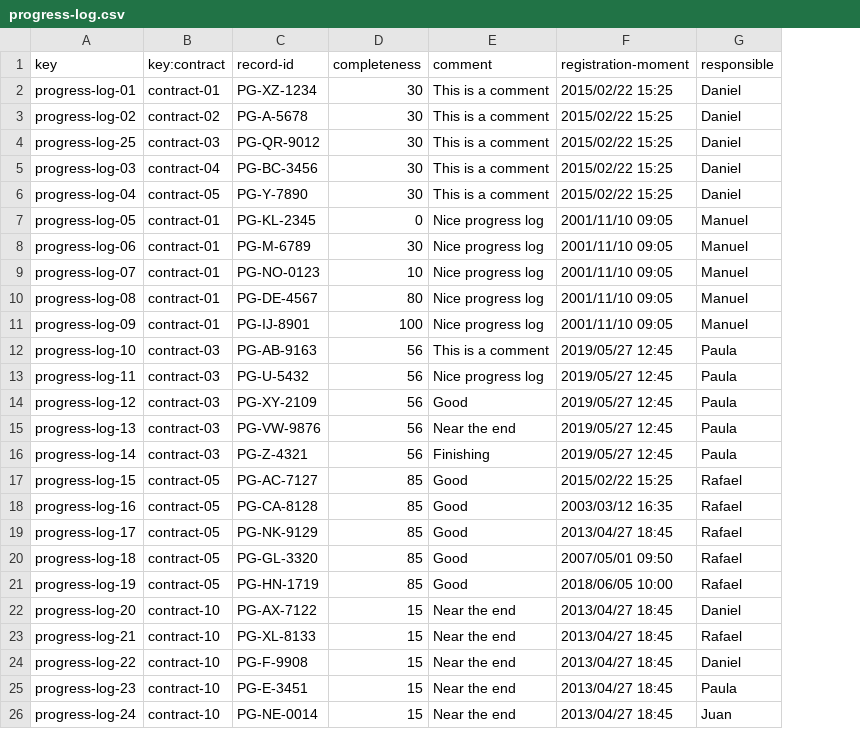
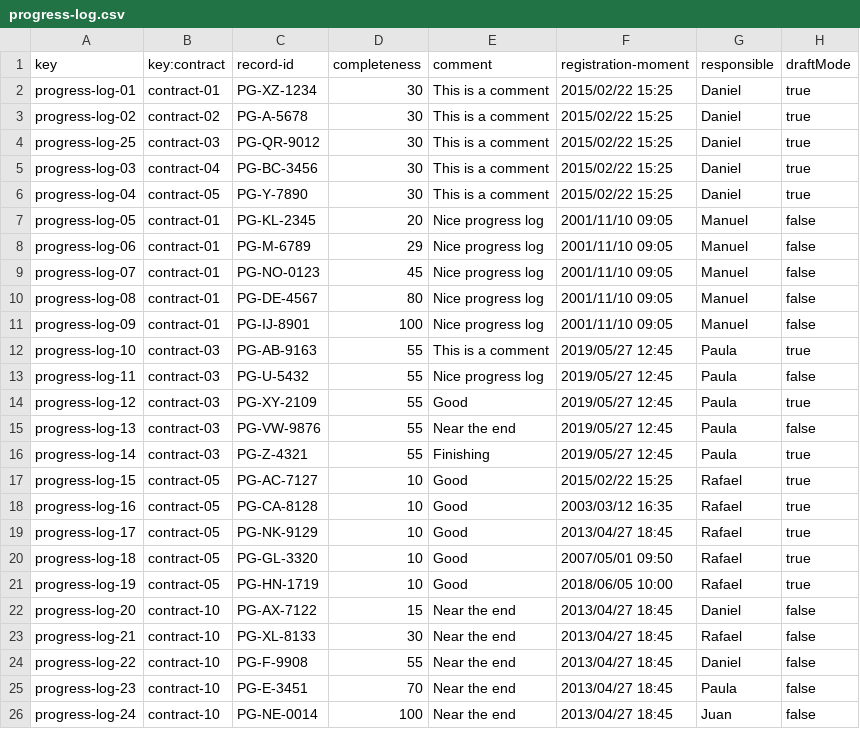
Before and after one commit to DP2-C1-011/DP2-C1.011, a CSV file: src/main/webapp/WEB-INF/resources/sample-data/progress-log.csv, drawn as a sheet; the diff names each change by its address in the sheet, - before the commit and + after, or states it on an @@ line.

```diff
--- a/src/main/webapp/WEB-INF/resources/sample-data/progress-log.csv
+++ b/src/main/webapp/WEB-INF/resources/sample-data/progress-log.csv
+column H (draftMode), rows 2-26: true | true | true | true | true | false | false | false | false | false | true | false | true | false | true | true | true | true | true | true | false | false | false | false | false
-D7 (completeness): 0
+D7 (completeness): 20
-D8 (completeness): 30
+D8 (completeness): 29
-D9 (completeness): 10
+D9 (completeness): 45
-D12:D16 (completeness): 56
+D12:D16 (completeness): 55
-D17:D21 (completeness): 85
+D17:D21 (completeness): 10
-D23 (completeness): 15
+D23 (completeness): 30
-D24 (completeness): 15
+D24 (completeness): 55
-D25 (completeness): 15
+D25 (completeness): 70
-D26 (completeness): 15
+D26 (completeness): 100
```
Also changed, not shown: src/main/webapp/WEB-INF/resources/sample-data/contract.csv, src/main/webapp/WEB-INF/resources/sample-data/project.csv, 46 other files.
